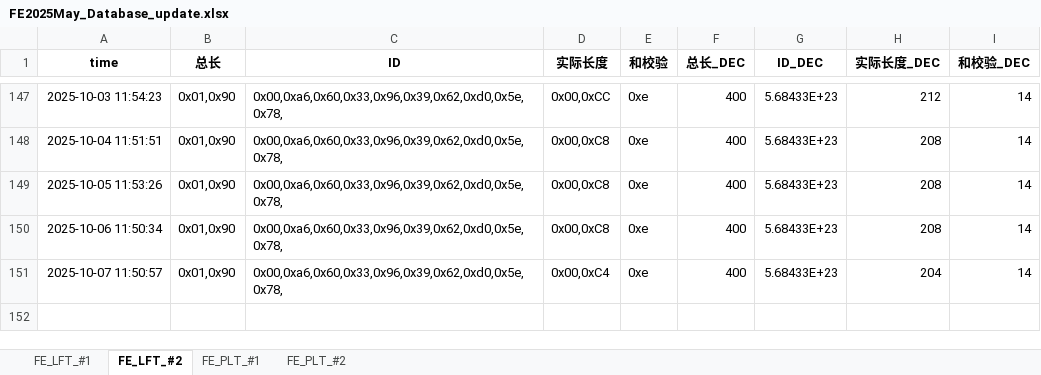
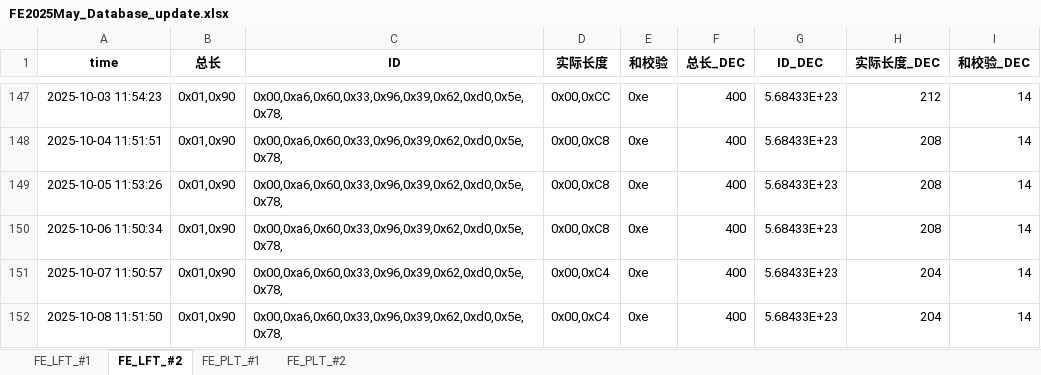
Before and after one commit to weichencsu/tbo_may2025, an Excel workbook: FE2025May_Database_update.xlsx, sheet FE_LFT_#2, drawn as a sheet; only a part is shown, gaps mark what is left out; values as stored, in another font and other column widths than the file's, no borders; the diff names each change by its address in the sheet, - before the commit and + after, or states it on an @@ line.

```diff
--- a/FE2025May_Database_update.xlsx (sheet FE_LFT_#2)
+++ b/FE2025May_Database_update.xlsx (sheet FE_LFT_#2)
+row 152: 2025-10-08 11:51:50 | 0x01,0x90 | 0x00,0xa6,0x60,0x33,0x96,0x39,0x62,0xd0,0x5e,0x78, | 0x00,0xC4 | 0xe | 400 | 5.68433E+23 | 204 | 14
```
Also changed, not shown: sheet FE_PLT_#1, sheet FE_PLT_#2, sheet FE_LFT_#1.
